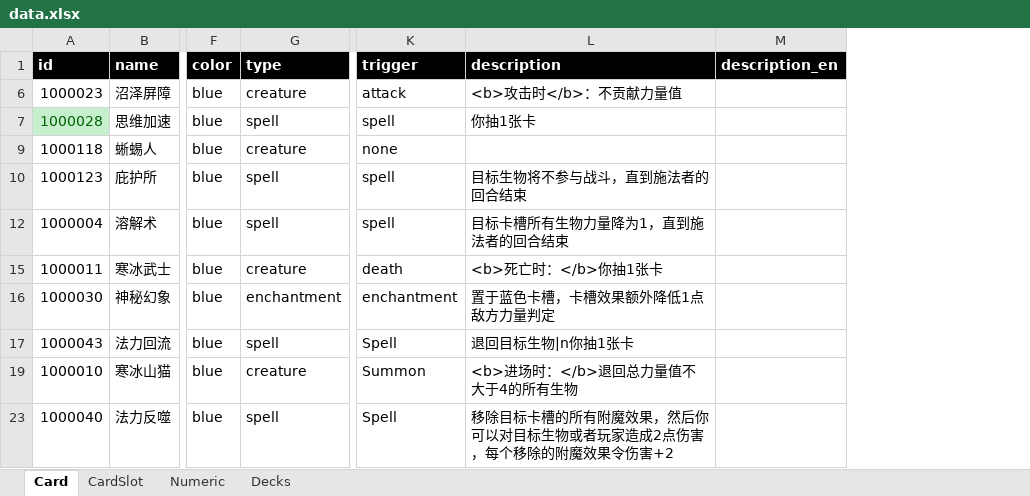
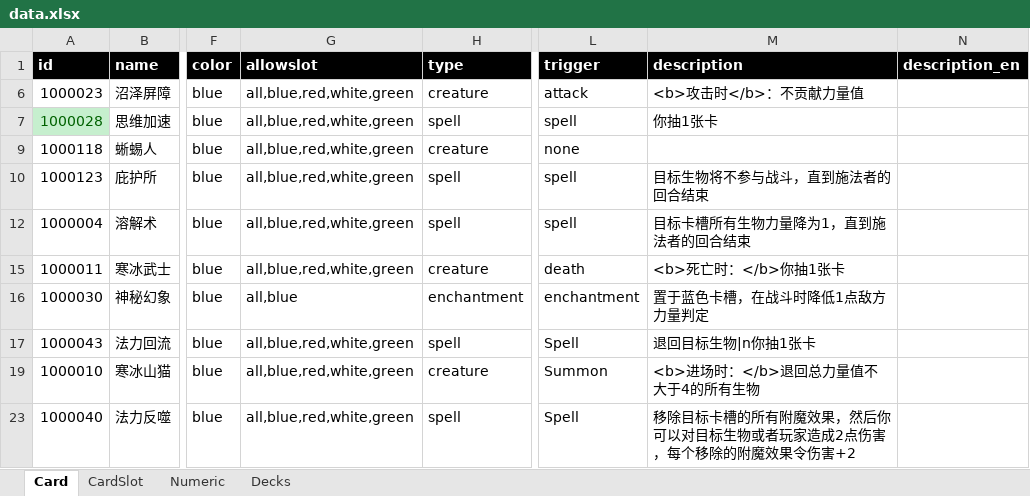
Before and after one commit to yatyricky/TheConjuror, an Excel workbook: Server/assets/data.xlsx, sheet Card, drawn as a sheet; only a part is shown, gaps mark what is left out; values as stored, in another font and other column widths than the file's, no borders; addresses are those after the commit; the diff names each change by its address in the sheet, - before the commit and + after, or states it on an @@ line.

Commit message:
bugfix: kill card and move to grave before play card to slot causing remove null from card slot; constrain card playability to slots by color

```diff
--- a/Server/assets/data.xlsx (sheet Card)
+++ b/Server/assets/data.xlsx (sheet Card)
+column G (allowslot), rows 6-23: all,blue,red,white,green | all,blue,red,white,green | all,blue,red,white,green | all,blue,red,white,green | all,blue,red,white,green | all,blue,red,white,green | all,blue | all,blue,red,white,green | all,blue,red,white,green | all,blue,red,white,green
-M16 (description): 置于蓝色卡槽，卡槽效果额外降低1点敌方力量判定
+M16 (description): 置于蓝色卡槽，在战斗时降低1点敌方力量判定
```
Also changed, not shown: sheet Decks, formulas that keep their value, hidden cells, 7 other files.
